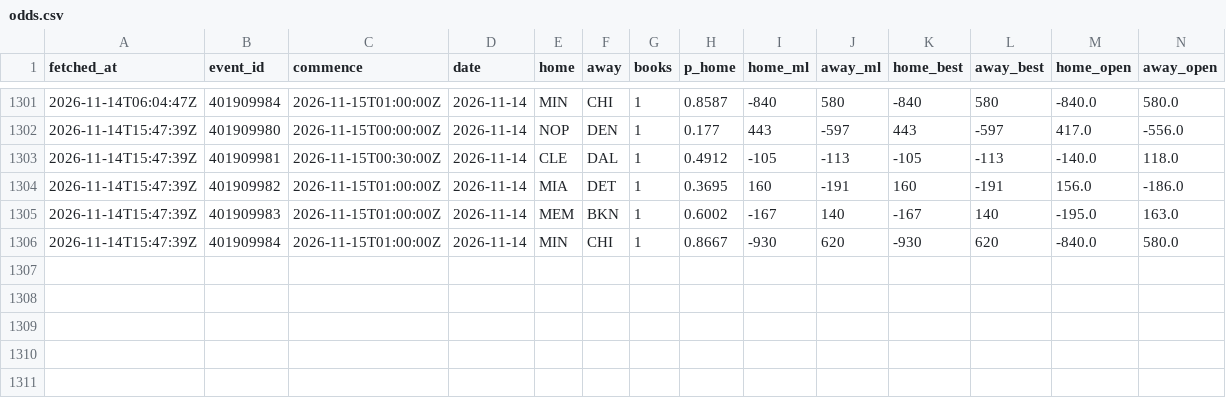
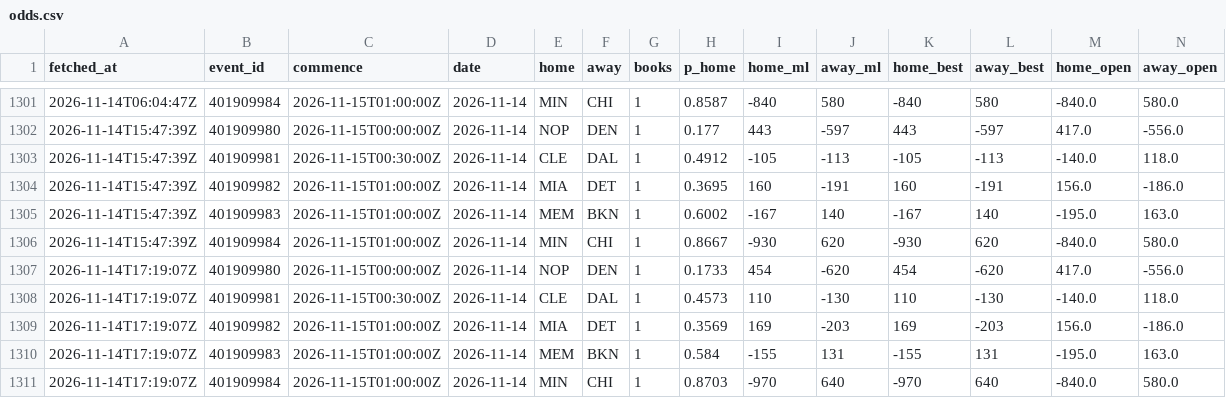
Before and after one commit to eseto9/NBA-Model, a CSV file: log/odds.csv, drawn as a sheet; only a part is shown, gaps mark what is left out; rows hold the shown columns only; the diff names each change by its address in the sheet, - before the commit and + after, or states it on an @@ line.

```diff
--- a/log/odds.csv
+++ b/log/odds.csv
+row 1307: 2026-11-14T17:19:07Z | 401909980 | 2026-11-15T00:00:00Z | 2026-11-14 | NOP | DEN | 1 | 0.1733 | 454 | -620 | 454 | -620 | 417.0 | -556.0
+row 1308: 2026-11-14T17:19:07Z | 401909981 | 2026-11-15T00:30:00Z | 2026-11-14 | CLE | DAL | 1 | 0.4573 | 110 | -130 | 110 | -130 | -140.0 | 118.0
+row 1309: 2026-11-14T17:19:07Z | 401909982 | 2026-11-15T01:00:00Z | 2026-11-14 | MIA | DET | 1 | 0.3569 | 169 | -203 | 169 | -203 | 156.0 | -186.0
+row 1310: 2026-11-14T17:19:07Z | 401909983 | 2026-11-15T01:00:00Z | 2026-11-14 | MEM | BKN | 1 | 0.584 | -155 | 131 | -155 | 131 | -195.0 | 163.0
+row 1311: 2026-11-14T17:19:07Z | 401909984 | 2026-11-15T01:00:00Z | 2026-11-14 | MIN | CHI | 1 | 0.8703 | -970 | 640 | -970 | 640 | -840.0 | 580.0
```
Also changed, not shown: log/predictions.csv, log/rankings.csv, 16 other files.
